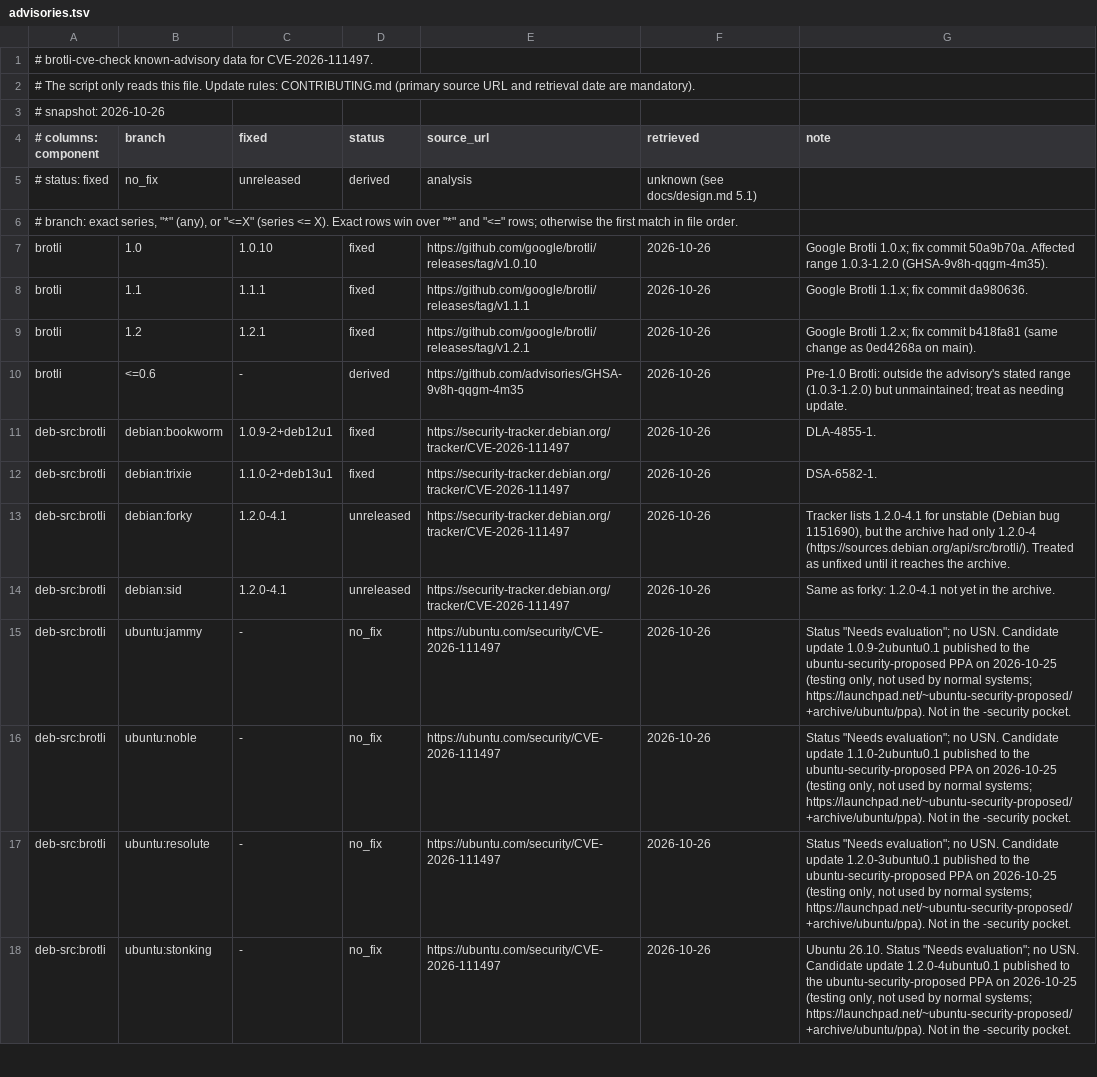
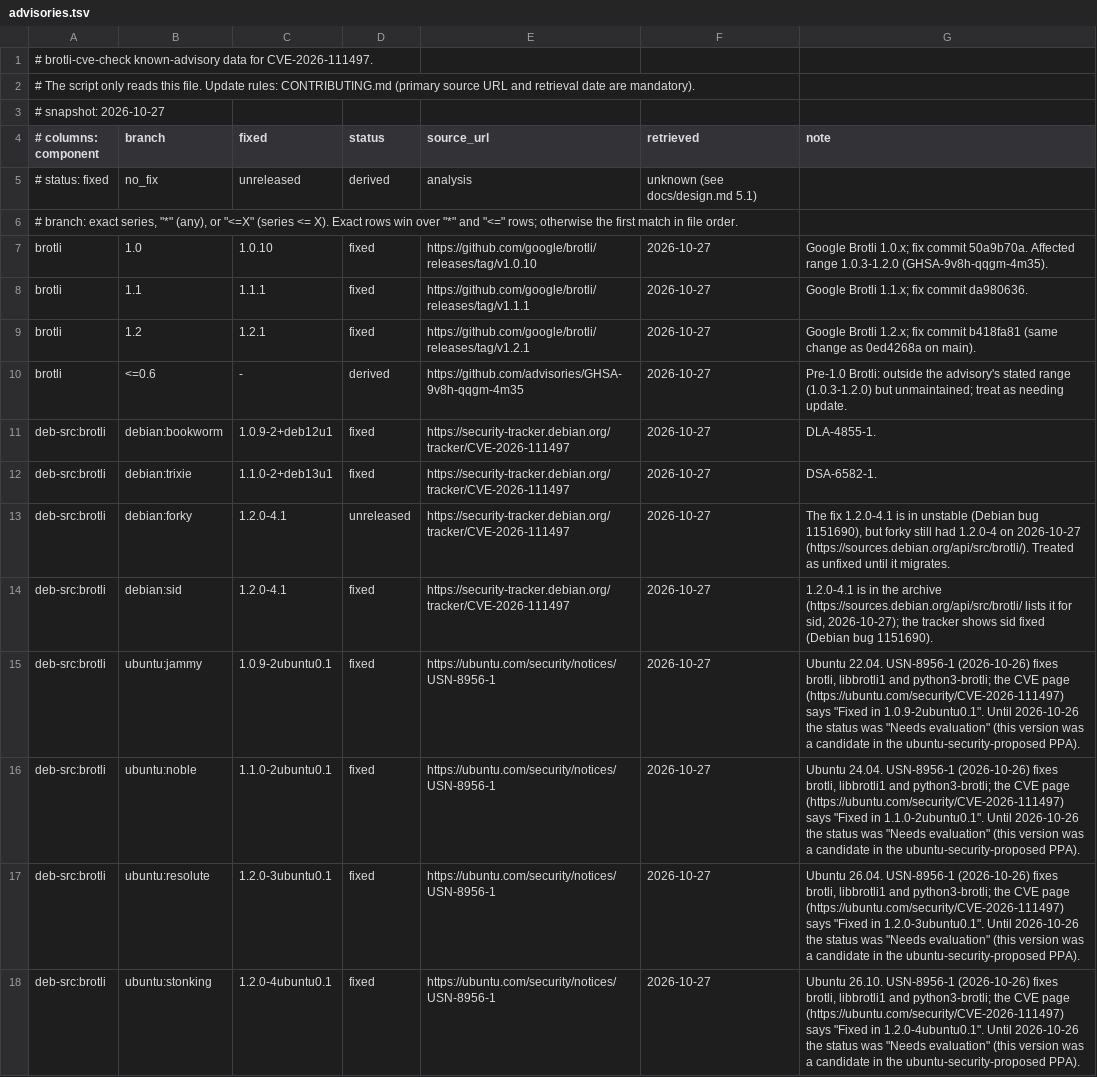
Before and after one commit to sakai-sktech/brotli-check, a TSV file: data/advisories.tsv, drawn as a sheet; only a part is shown; the diff covers the shown part only; the diff names each change by its address in the sheet, - before the commit and + after, or states it on an @@ line.

```diff
--- a/data/advisories.tsv
+++ b/data/advisories.tsv
-A3 (# columns: component): # snapshot: 2026-10-26
+A3 (# columns: component): # snapshot: 2026-10-27
-F7:F18 (retrieved): 2026-10-26
+F7:F18 (retrieved): 2026-10-27
-G13 (note): Tracker lists 1.2.0-4.1 for unstable (Debian bug 1151690), but the archive had only 1.2.0-4 (https://sources.debian.org/api/src/brotli/). Treated as unfixed until it reaches the archive.
+G13 (note): The fix 1.2.0-4.1 is in unstable (Debian bug 1151690), but forky still had 1.2.0-4 on 2026-10-27 (https://sources.debian.org/api/src/brotli/). Treated as unfixed until it migrates.
-D14 (status): unreleased
+D14 (status): fixed
-G14 (note): Same as forky: 1.2.0-4.1 not yet in the archive.
+G14 (note): 1.2.0-4.1 is in the archive (https://sources.debian.org/api/src/brotli/ lists it for sid, 2026-10-27); the tracker shows sid fixed (Debian bug 1151690).
-C15 (fixed): -
+C15 (fixed): 1.0.9-2ubuntu0.1
-D15:D18 (status): no_fix
+D15:D18 (status): fixed
-E15:E18 (source_url): https://ubuntu.com/security/CVE-2026-111497
+E15:E18 (source_url): https://ubuntu.com/security/notices/USN-8956-1
-G15 (note): Status "Needs evaluation"; no USN. Candidate update 1.0.9-2ubuntu0.1 published to the ubuntu-security-proposed PPA on 2026-10-25 (testing only, not used by normal systems; https://launchpad.net/~ubuntu-security-proposed/+archive/ubuntu/ppa). Not in the -security pocket.
+G15 (note): Ubuntu 22.04. USN-8956-1 (2026-10-26) fixes brotli, libbrotli1 and python3-brotli; the CVE page (https://ubuntu.com/security/CVE-2026-111497) says "Fixed in 1.0.9-2ubuntu0.1". Until 2026-10-26 the status was "Needs evaluation" (this version was a candidate in the ubuntu-security-proposed PPA).
-C16 (fixed): -
+C16 (fixed): 1.1.0-2ubuntu0.1
-G16 (note): Status "Needs evaluation"; no USN. Candidate update 1.1.0-2ubuntu0.1 published to the ubuntu-security-proposed PPA on 2026-10-25 (testing only, not used by normal systems; https://launchpad.net/~ubuntu-security-proposed/+archive/ubuntu/ppa). Not in the -security pocket.
+G16 (note): Ubuntu 24.04. USN-8956-1 (2026-10-26) fixes brotli, libbrotli1 and python3-brotli; the CVE page (https://ubuntu.com/security/CVE-2026-111497) says "Fixed in 1.1.0-2ubuntu0.1". Until 2026-10-26 the status was "Needs evaluation" (this version was a candidate in the ubuntu-security-proposed PPA).
-C17 (fixed): -
+C17 (fixed): 1.2.0-3ubuntu0.1
-G17 (note): Status "Needs evaluation"; no USN. Candidate update 1.2.0-3ubuntu0.1 published to the ubuntu-security-proposed PPA on 2026-10-25 (testing only, not used by normal systems; https://launchpad.net/~ubuntu-security-proposed/+archive/ubuntu/ppa). Not in the -security pocket.
+G17 (note): Ubuntu 26.04. USN-8956-1 (2026-10-26) fixes brotli, libbrotli1 and python3-brotli; the CVE page (https://ubuntu.com/security/CVE-2026-111497) says "Fixed in 1.2.0-3ubuntu0.1". Until 2026-10-26 the status was "Needs evaluation" (this version was a candidate in the ubuntu-security-proposed PPA).
-C18 (fixed): -
+C18 (fixed): 1.2.0-4ubuntu0.1
-G18 (note): Ubuntu 26.10. Status "Needs evaluation"; no USN. Candidate update 1.2.0-4ubuntu0.1 published to the ubuntu-security-proposed PPA on 2026-10-25 (testing only, not used by normal systems; https://launchpad.net/~ubuntu-security-proposed/+archive/ubuntu/ppa). Not in the -security pocket.
+G18 (note): Ubuntu 26.10. USN-8956-1 (2026-10-26) fixes brotli, libbrotli1 and python3-brotli; the CVE page (https://ubuntu.com/security/CVE-2026-111497) says "Fixed in 1.2.0-4ubuntu0.1". Until 2026-10-26 the status was "Needs evaluation" (this version was a candidate in the ubuntu-security-proposed PPA).
```
Also changed, not shown: 23 edited cells elsewhere in this file, 38 other files.
